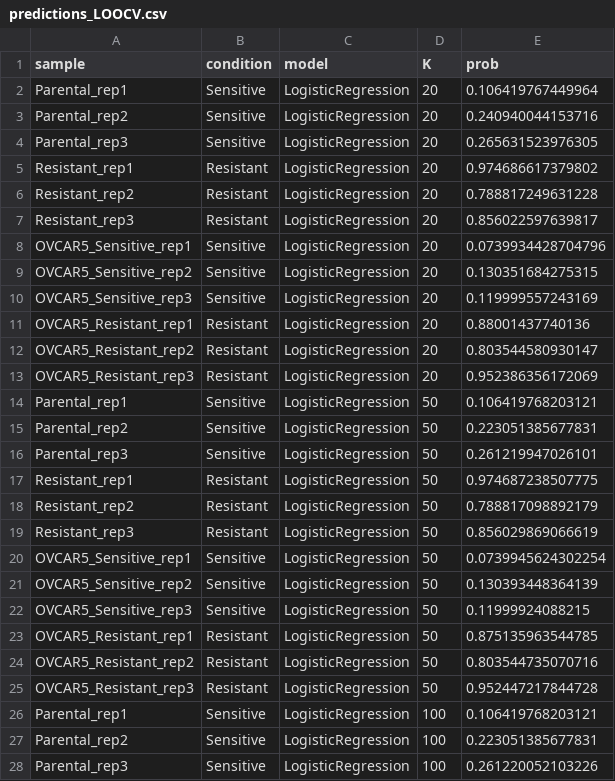
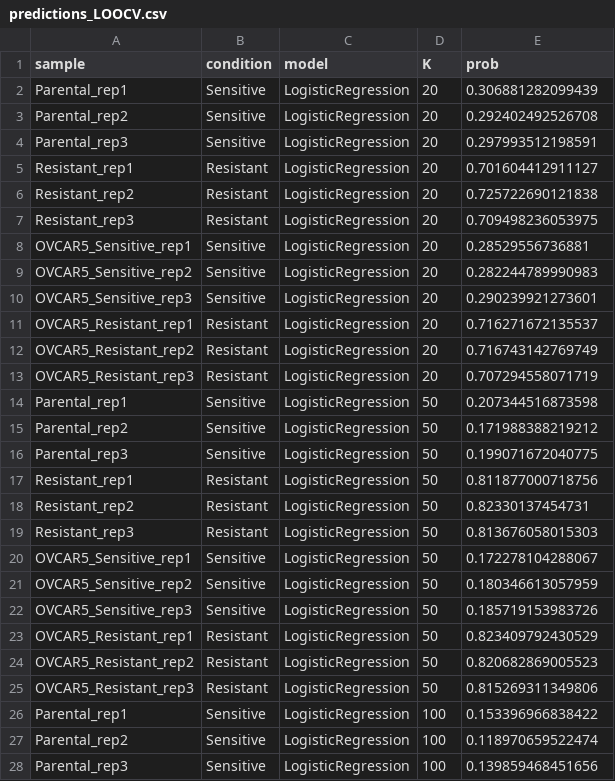
Before and after one commit to discipline669-arch/BioDBProject, a CSV file: transcriptomic_drug_resistance_project/results/ml/predictions_LOOCV.csv, drawn as a sheet; only a part is shown; the diff covers the shown part only.

```diff
--- a/transcriptomic_drug_resistance_project/results/ml/predictions_LOOCV.csv
+++ b/transcriptomic_drug_resistance_project/results/ml/predictions_LOOCV.csv
@@ -1,28 +1,28 @@
 "sample","condition","model","K","prob"
-"Parental_rep1","Sensitive","LogisticRegression",20,0.106419767449964
-"Parental_rep2","Sensitive","LogisticRegression",20,0.240940044153716
-"Parental_rep3","Sensitive","LogisticRegression",20,0.265631523976305
-"Resistant_rep1","Resistant","LogisticRegression",20,0.974686617379802
-"Resistant_rep2","Resistant","LogisticRegression",20,0.788817249631228
-"Resistant_rep3","Resistant","LogisticRegression",20,0.856022597639817
-"OVCAR5_Sensitive_rep1","Sensitive","LogisticRegression",20,0.0739934428704796
-"OVCAR5_Sensitive_rep2","Sensitive","LogisticRegression",20,0.130351684275315
-"OVCAR5_Sensitive_rep3","Sensitive","LogisticRegression",20,0.119999557243169
-"OVCAR5_Resistant_rep1","Resistant","LogisticRegression",20,0.88001437740136
-"OVCAR5_Resistant_rep2","Resistant","LogisticRegression",20,0.803544580930147
-"OVCAR5_Resistant_rep3","Resistant","LogisticRegression",20,0.952386356172069
-"Parental_rep1","Sensitive","LogisticRegression",50,0.106419768203121
-"Parental_rep2","Sensitive","LogisticRegression",50,0.223051385677831
-"Parental_rep3","Sensitive","LogisticRegression",50,0.261219947026101
-"Resistant_rep1","Resistant","LogisticRegression",50,0.974687238507775
-"Resistant_rep2","Resistant","LogisticRegression",50,0.788817098892179
-"Resistant_rep3","Resistant","LogisticRegression",50,0.856029869066619
-"OVCAR5_Sensitive_rep1","Sensitive","LogisticRegression",50,0.0739945624302254
-"OVCAR5_Sensitive_rep2","Sensitive","LogisticRegression",50,0.130393448364139
-"OVCAR5_Sensitive_rep3","Sensitive","LogisticRegression",50,0.11999924088215
-"OVCAR5_Resistant_rep1","Resistant","LogisticRegression",50,0.875135963544785
-"OVCAR5_Resistant_rep2","Resistant","LogisticRegression",50,0.803544735070716
-"OVCAR5_Resistant_rep3","Resistant","LogisticRegression",50,0.952447217844728
-"Parental_rep1","Sensitive","LogisticRegression",100,0.106419768203121
-"Parental_rep2","Sensitive","LogisticRegression",100,0.223051385677831
-"Parental_rep3","Sensitive","LogisticRegression",100,0.261220052103226
+"Parental_rep1","Sensitive","LogisticRegression",20,0.306881282099439
+"Parental_rep2","Sensitive","LogisticRegression",20,0.292402492526708
+"Parental_rep3","Sensitive","LogisticRegression",20,0.297993512198591
+"Resistant_rep1","Resistant","LogisticRegression",20,0.701604412911127
+"Resistant_rep2","Resistant","LogisticRegression",20,0.725722690121838
+"Resistant_rep3","Resistant","LogisticRegression",20,0.709498236053975
+"OVCAR5_Sensitive_rep1","Sensitive","LogisticRegression",20,0.28529556736881
+"OVCAR5_Sensitive_rep2","Sensitive","LogisticRegression",20,0.282244789990983
+"OVCAR5_Sensitive_rep3","Sensitive","LogisticRegression",20,0.290239921273601
+"OVCAR5_Resistant_rep1","Resistant","LogisticRegression",20,0.716271672135537
+"OVCAR5_Resistant_rep2","Resistant","LogisticRegression",20,0.716743142769749
+"OVCAR5_Resistant_rep3","Resistant","LogisticRegression",20,0.707294558071719
+"Parental_rep1","Sensitive","LogisticRegression",50,0.207344516873598
+"Parental_rep2","Sensitive","LogisticRegression",50,0.171988388219212
+"Parental_rep3","Sensitive","LogisticRegression",50,0.199071672040775
+"Resistant_rep1","Resistant","LogisticRegression",50,0.811877000718756
+"Resistant_rep2","Resistant","LogisticRegression",50,0.82330137454731
+"Resistant_rep3","Resistant","LogisticRegression",50,0.813676058015303
+"OVCAR5_Sensitive_rep1","Sensitive","LogisticRegression",50,0.172278104288067
+"OVCAR5_Sensitive_rep2","Sensitive","LogisticRegression",50,0.180346613057959
+"OVCAR5_Sensitive_rep3","Sensitive","LogisticRegression",50,0.185719153983726
+"OVCAR5_Resistant_rep1","Resistant","LogisticRegression",50,0.823409792430529
+"OVCAR5_Resistant_rep2","Resistant","LogisticRegression",50,0.820682869005523
+"OVCAR5_Resistant_rep3","Resistant","LogisticRegression",50,0.815269311349806
+"Parental_rep1","Sensitive","LogisticRegression",100,0.153396966838422
+"Parental_rep2","Sensitive","LogisticRegression",100,0.118970659522474
+"Parental_rep3","Sensitive","LogisticRegression",100,0.139859468451656
```
Also changed, not shown: 153 edited cells elsewhere in this file, transcriptomic_drug_resistance_project/results/ml/biomarker_panel.csv, transcriptomic_drug_resistance_project/results/ml/external_by_direction.csv, 17 other files.
